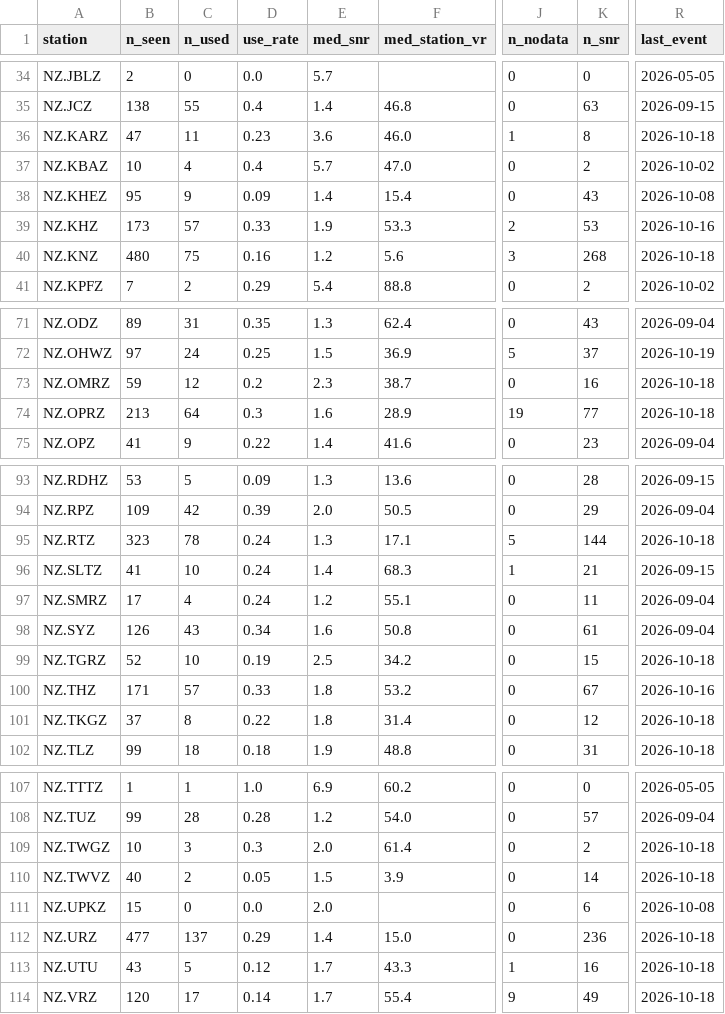
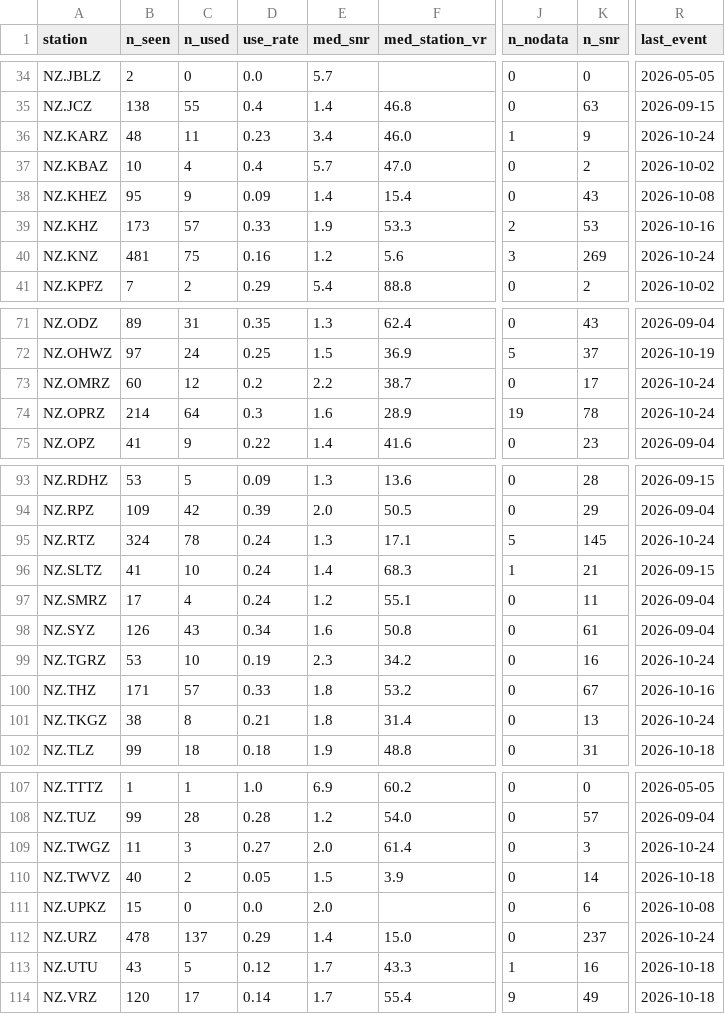
Before and after one commit to Dani-Lindsay/auto_tdmt_NZ, a CSV file: station_performance.csv, drawn as a sheet; only a part is shown, gaps mark what is left out; the diff covers the shown part only; the diff names each change by its address in the sheet, - before the commit and + after, or states it on an @@ line.

```diff
--- a/station_performance.csv
+++ b/station_performance.csv
-B36 (n_seen): 47
+B36 (n_seen): 48
-E36 (med_snr): 3.6
+E36 (med_snr): 3.4
-K36 (n_snr): 8
+K36 (n_snr): 9
-R36 (last_event): 2026-10-18
+R36 (last_event): 2026-10-24
-B40 (n_seen): 480
+B40 (n_seen): 481
-K40 (n_snr): 268
+K40 (n_snr): 269
-R40 (last_event): 2026-10-18
+R40 (last_event): 2026-10-24
-B73 (n_seen): 59
+B73 (n_seen): 60
-E73 (med_snr): 2.3
+E73 (med_snr): 2.2
-K73 (n_snr): 16
+K73 (n_snr): 17
-R73:R74 (last_event): 2026-10-18
+R73:R74 (last_event): 2026-10-24
-B74 (n_seen): 213
+B74 (n_seen): 214
-K74 (n_snr): 77
+K74 (n_snr): 78
-B95 (n_seen): 323
+B95 (n_seen): 324
-K95 (n_snr): 144
+K95 (n_snr): 145
-R95 (last_event): 2026-10-18
+R95 (last_event): 2026-10-24
-B99 (n_seen): 52
+B99 (n_seen): 53
-E99 (med_snr): 2.5
+E99 (med_snr): 2.3
-K99 (n_snr): 15
+K99 (n_snr): 16
-R99 (last_event): 2026-10-18
+R99 (last_event): 2026-10-24
-B101 (n_seen): 37
+B101 (n_seen): 38
-D101 (use_rate): 0.22
+D101 (use_rate): 0.21
-K101 (n_snr): 12
+K101 (n_snr): 13
-R101 (last_event): 2026-10-18
+R101 (last_event): 2026-10-24
-B109 (n_seen): 10
+B109 (n_seen): 11
-D109 (use_rate): 0.3
+D109 (use_rate): 0.27
-K109 (n_snr): 2
+K109 (n_snr): 3
-R109 (last_event): 2026-10-18
+R109 (last_event): 2026-10-24
-B112 (n_seen): 477
+B112 (n_seen): 478
-K112 (n_snr): 236
+K112 (n_snr): 237
-R112 (last_event): 2026-10-18
+R112 (last_event): 2026-10-24
```
Also changed, not shown: 21 edited cells elsewhere in this file, not_published.csv, 1 other file.
